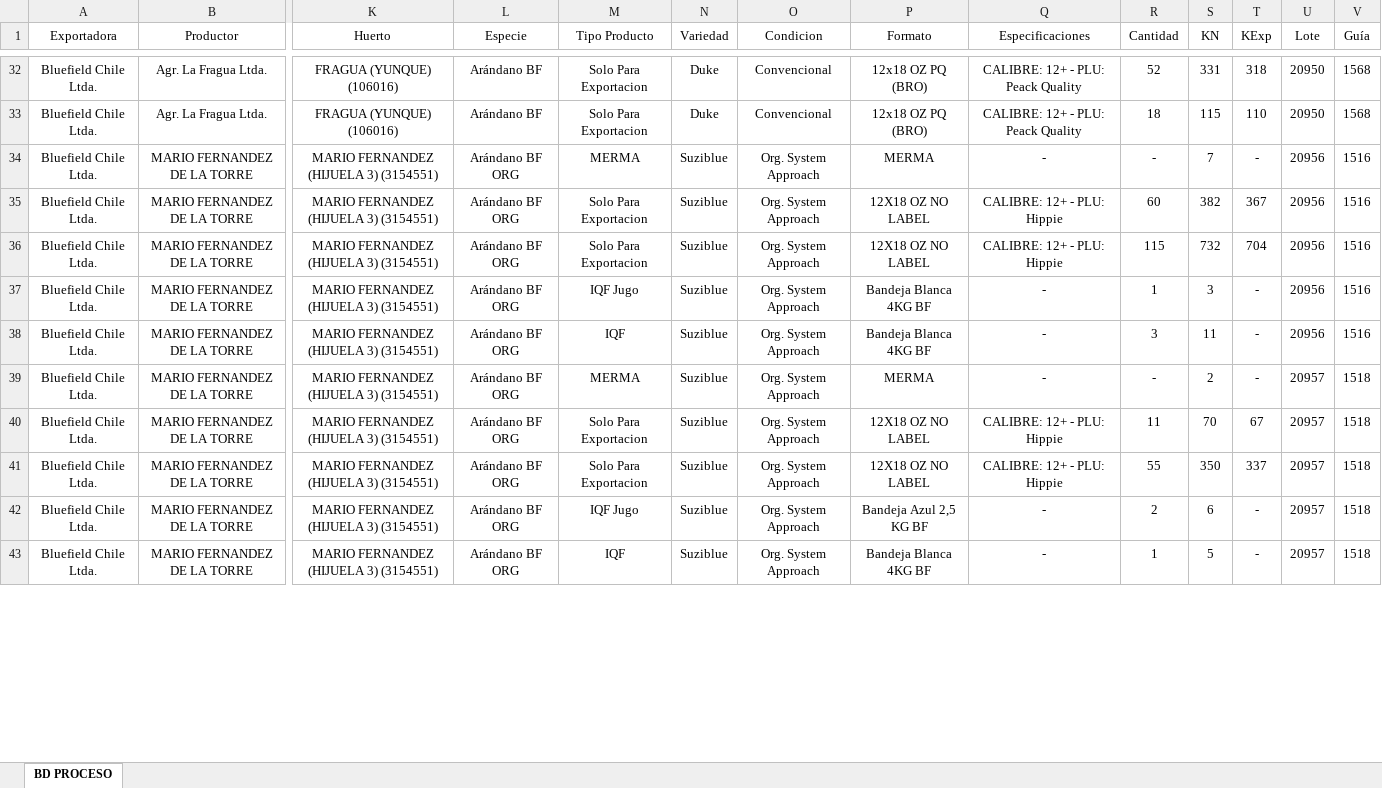
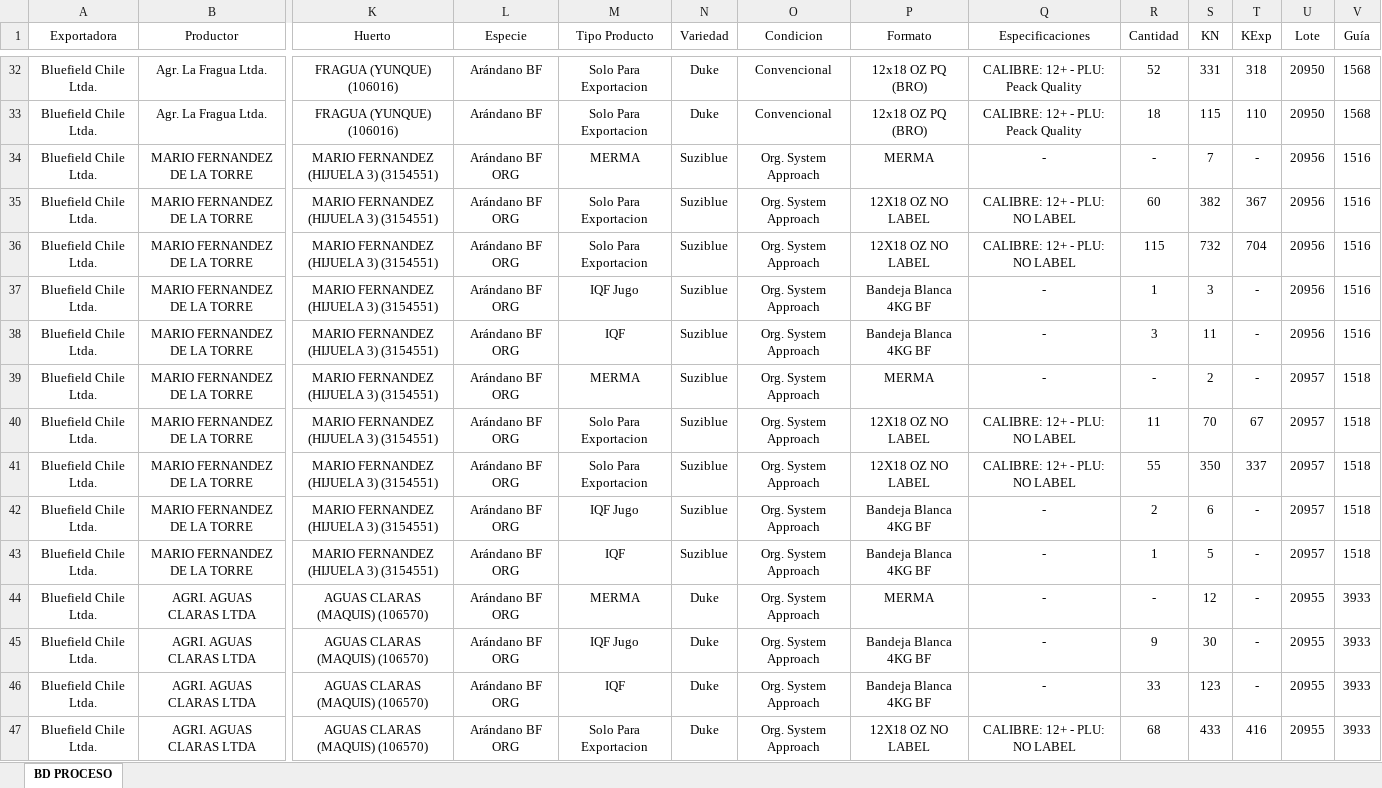
Before and after one commit to JFEGestion/Visor-Temporada-de-arandanos, an Excel workbook: Procesos.xlsx, sheet BD PROCESO, drawn as a sheet; only a part is shown, gaps mark what is left out; values as stored, in another font and other column widths than the file's, no borders; rows hold the shown columns only; the diff covers the shown part only; the diff names each change by its address in the sheet, - before the commit and + after, or states it on an @@ line.

```diff
--- a/Procesos.xlsx (sheet BD PROCESO)
+++ b/Procesos.xlsx (sheet BD PROCESO)
-Q35:Q36 (Especificaciones): CALIBRE: 12+ - PLU: Hippie
+Q35:Q36 (Especificaciones): CALIBRE: 12+ - PLU: NO LABEL
-Q40:Q41 (Especificaciones): CALIBRE: 12+ - PLU: Hippie
+Q40:Q41 (Especificaciones): CALIBRE: 12+ - PLU: NO LABEL
-P42 (Formato): Bandeja Azul 2,5 KG BF
+P42 (Formato): Bandeja Blanca 4KG BF
+row 44: Bluefield Chile Ltda. | AGRI. AGUAS CLARAS LTDA | AGUAS CLARAS (MAQUIS) (106570) | Arándano BF ORG | MERMA | Duke | Org. System Approach | MERMA | - | - | 12 | - | 20955 | 3933
+row 45: Bluefield Chile Ltda. | AGRI. AGUAS CLARAS LTDA | AGUAS CLARAS (MAQUIS) (106570) | Arándano BF ORG | IQF Jugo | Duke | Org. System Approach | Bandeja Blanca 4KG BF | - | 9 | 30 | - | 20955 | 3933
+row 46: Bluefield Chile Ltda. | AGRI. AGUAS CLARAS LTDA | AGUAS CLARAS (MAQUIS) (106570) | Arándano BF ORG | IQF | Duke | Org. System Approach | Bandeja Blanca 4KG BF | - | 33 | 123 | - | 20955 | 3933
+row 47: Bluefield Chile Ltda. | AGRI. AGUAS CLARAS LTDA | AGUAS CLARAS (MAQUIS) (106570) | Arándano BF ORG | Solo Para Exportacion | Duke | Org. System Approach | 12X18 OZ NO LABEL | CALIBRE: 12+ - PLU: NO LABEL | 68 | 433 | 416 | 20955 | 3933
```
Also changed, not shown: 10 added rows and 3 edited cells elsewhere in this sheet, Recepciones.xlsx.
